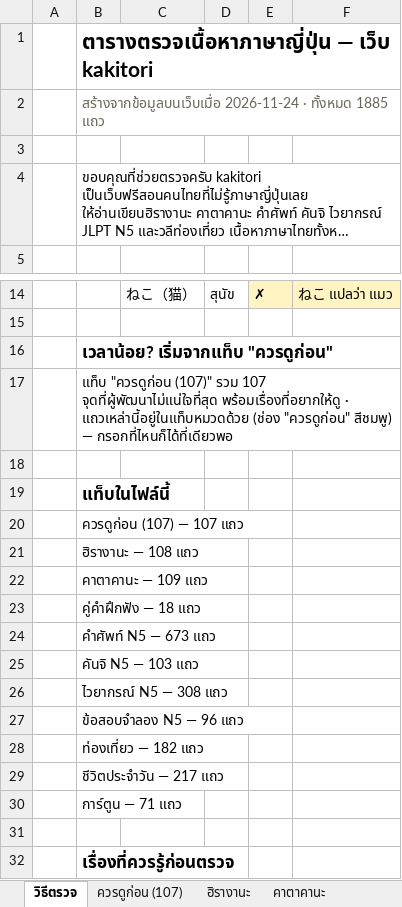
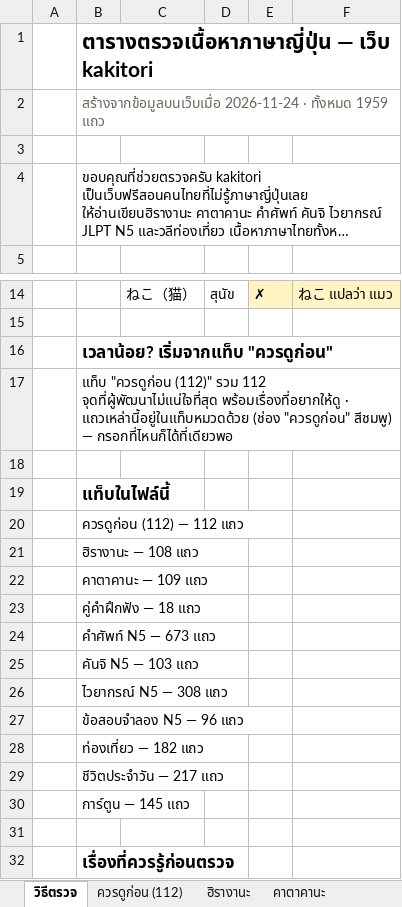
Before and after one commit to jame191036/kakitori, an Excel workbook: docs/content-review.xlsx, sheet วิธีตรวจ, drawn as a sheet; only a part is shown, gaps mark what is left out; long unchanged cells end in …; values as stored, in another font and other column widths than the file's, no borders; the diff names each change by its address in the sheet, - before the commit and + after, or states it on an @@ line.

```diff
--- a/docs/content-review.xlsx (sheet วิธีตรวจ)
+++ b/docs/content-review.xlsx (sheet วิธีตรวจ)
-sheet tab: ควรดูก่อน (107)
+sheet tab: ควรดูก่อน (112)
-B2: …· ทั้งหมด 1885 แถว
+B2: …· ทั้งหมด 1959 แถว
-B17: แท็บ "ควรดูก่อน (107)" รวม 107 จุดที่ผู้พัฒนาไม่แน่ใจที่สุด พร้อมเรื่องที่อยากให้ดู…
+B17: แท็บ "ควรดูก่อน (112)" รวม 112 จุดที่ผู้พัฒนาไม่แน่ใจที่สุด พร้อมเรื่องที่อยากให้ดู…
-B20: ควรดูก่อน (107) — 107 แถว
+B20: ควรดูก่อน (112) — 112 แถว
-B30: การ์ตูน — 71 แถว
+B30: การ์ตูน — 145 แถว
```
Also changed, not shown: sheet การ์ตูน, sheet ควรดูก่อน (112), 15 other files.
